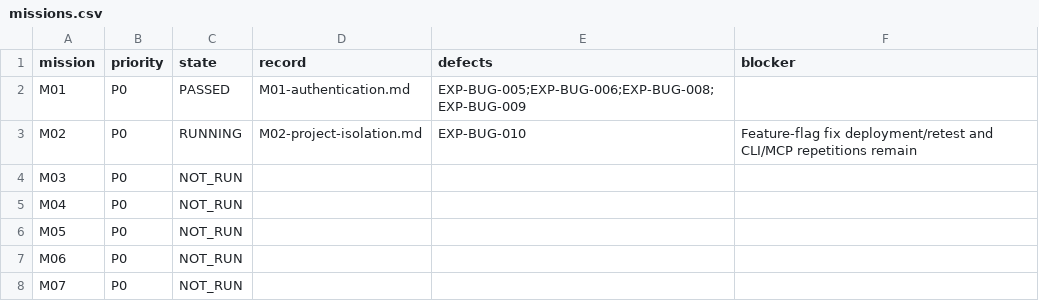
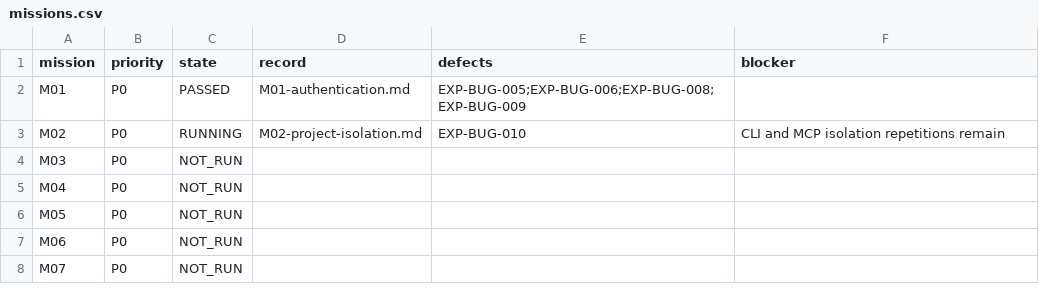
Before and after one commit to test-intelligence/testlookup, a CSV file: architecture/verification/exploratory-20260916/missions.csv, drawn as a sheet; only a part is shown.

```diff
--- a/architecture/verification/exploratory-20260916/missions.csv
+++ b/architecture/verification/exploratory-20260916/missions.csv
@@ -2,3 +2,3 @@ mission,priority,state,record,defects,blocker
 M01,P0,PASSED,M01-authentication.md,EXP-BUG-005;EXP-BUG-006;EXP-BUG-008;EXP-BUG-009,
-M02,P0,RUNNING,M02-project-isolation.md,EXP-BUG-010,Feature-flag fix deployment/retest and CLI/MCP repetitions remain
+M02,P0,RUNNING,M02-project-isolation.md,EXP-BUG-010,CLI and MCP isolation repetitions remain
 M03,P0,NOT_RUN,,,
```
Also changed, not shown: architecture/verification/exploratory-20260916/defects.csv, 4 other files.
